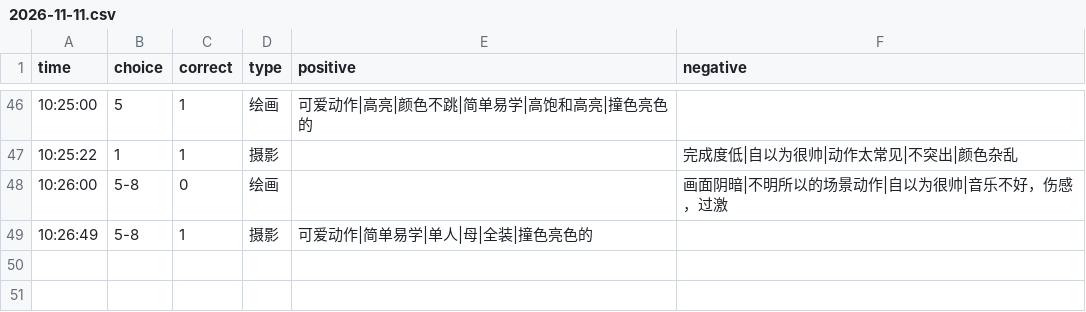
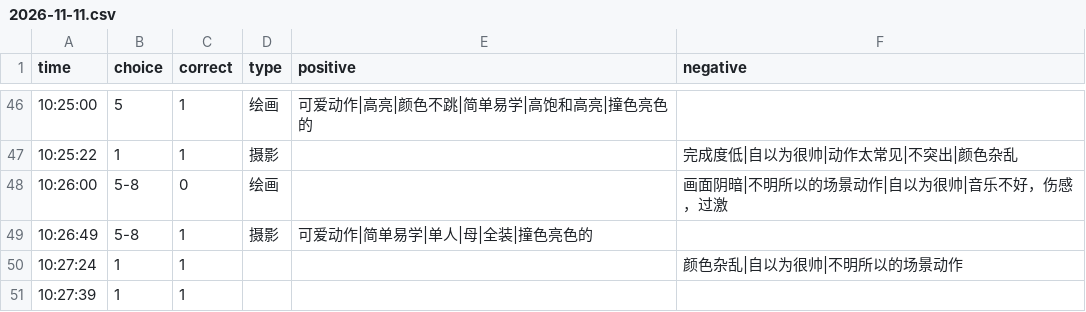
Before and after one commit to heyan9/qidi-data, a CSV file: logs/2026-11-11.csv, drawn as a sheet; only a part is shown, gaps mark what is left out; the diff names each change by its address in the sheet, - before the commit and + after, or states it on an @@ line.

Commit message:
sync logs/2026-11-11.csv

```diff
--- a/logs/2026-11-11.csv
+++ b/logs/2026-11-11.csv
+row 50: 10:27:24 | 1 | 1 |  |  | 颜色杂乱|自以为很帅|不明所以的场景动作
+row 51: 10:27:39 | 1 | 1
```
